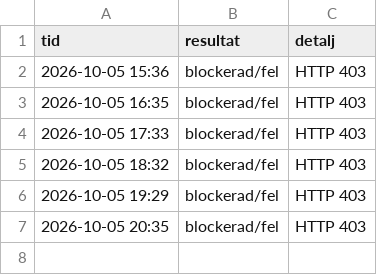
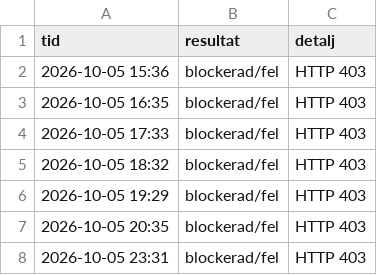
Before and after one commit to m8jswknhvg-alt/Ps5-bevakning, a CSV file: proshop_logg.csv, drawn as a sheet; the diff names each change by its address in the sheet, - before the commit and + after, or states it on an @@ line.

```diff
--- a/proshop_logg.csv
+++ b/proshop_logg.csv
+row 8: 2026-10-05 23:31 | blockerad/fel | HTTP 403
```
